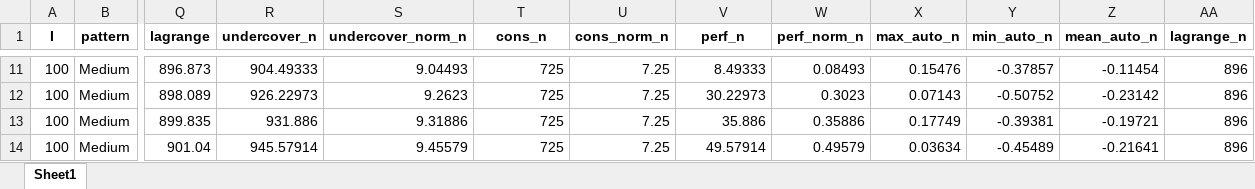
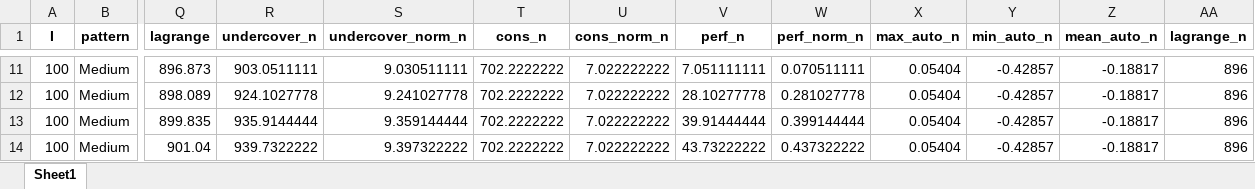
Before and after one commit to lenzwagner/columngeneration, an Excel workbook: Agg/data/data.xlsx, sheet Sheet1, drawn as a sheet; only a part is shown, gaps mark what is left out; values as stored, in another font and other column widths than the file's, no borders; the diff covers the shown part only; the diff names each change by its address in the sheet, - before the commit and + after, or states it on an @@ line.

```diff
--- a/Agg/data/data.xlsx (sheet Sheet1)
+++ b/Agg/data/data.xlsx (sheet Sheet1)
-R11 (undercover_n): 904.49333
+R11 (undercover_n): 903.0511111
-S11 (undercover_norm_n): 9.04493
+S11 (undercover_norm_n): 9.030511111
-T11:T14 (cons_n): 725
+T11:T14 (cons_n): 702.2222222
-U11:U14 (cons_norm_n): 7.25
+U11:U14 (cons_norm_n): 7.022222222
-V11 (perf_n): 8.49333
+V11 (perf_n): 7.051111111
-W11 (perf_norm_n): 0.08493
+W11 (perf_norm_n): 0.070511111
-X11 (max_auto_n): 0.15476
+X11 (max_auto_n): 0.05404
-Y11 (min_auto_n): -0.37857
+Y11 (min_auto_n): -0.42857
-Z11 (mean_auto_n): -0.11454
+Z11 (mean_auto_n): -0.18817
-R12 (undercover_n): 926.22973
+R12 (undercover_n): 924.1027778
-S12 (undercover_norm_n): 9.2623
+S12 (undercover_norm_n): 9.241027778
-V12 (perf_n): 30.22973
+V12 (perf_n): 28.10277778
-W12 (perf_norm_n): 0.3023
+W12 (perf_norm_n): 0.281027778
-X12 (max_auto_n): 0.07143
+X12 (max_auto_n): 0.05404
-Y12 (min_auto_n): -0.50752
+Y12 (min_auto_n): -0.42857
-Z12 (mean_auto_n): -0.23142
+Z12 (mean_auto_n): -0.18817
-R13 (undercover_n): 931.886
+R13 (undercover_n): 935.9144444
-S13 (undercover_norm_n): 9.31886
+S13 (undercover_norm_n): 9.359144444
-V13 (perf_n): 35.886
+V13 (perf_n): 39.91444444
-W13 (perf_norm_n): 0.35886
+W13 (perf_norm_n): 0.399144444
-X13 (max_auto_n): 0.17749
+X13 (max_auto_n): 0.05404
-Y13 (min_auto_n): -0.39381
+Y13 (min_auto_n): -0.42857
-Z13 (mean_auto_n): -0.19721
+Z13 (mean_auto_n): -0.18817
-R14 (undercover_n): 945.57914
+R14 (undercover_n): 939.7322222
-S14 (undercover_norm_n): 9.45579
+S14 (undercover_norm_n): 9.397322222
-V14 (perf_n): 49.57914
+V14 (perf_n): 43.73222222
-W14 (perf_norm_n): 0.49579
+W14 (perf_norm_n): 0.437322222
-X14 (max_auto_n): 0.03634
+X14 (max_auto_n): 0.05404
-Y14 (min_auto_n): -0.45489
+Y14 (min_auto_n): -0.42857
-Z14 (mean_auto_n): -0.21641
+Z14 (mean_auto_n): -0.18817
```
Also changed, not shown: 786 edited cells elsewhere in this sheet, 1 other file.
